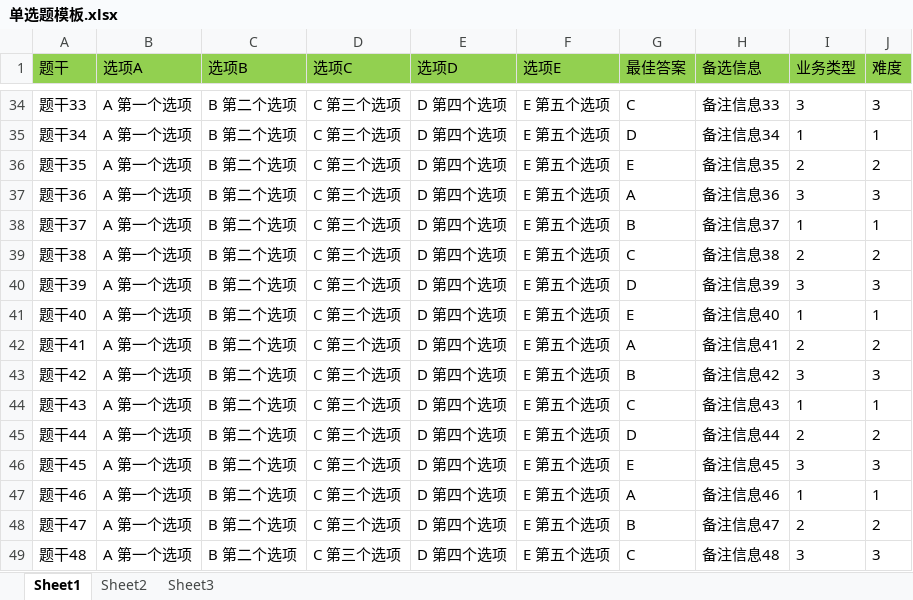
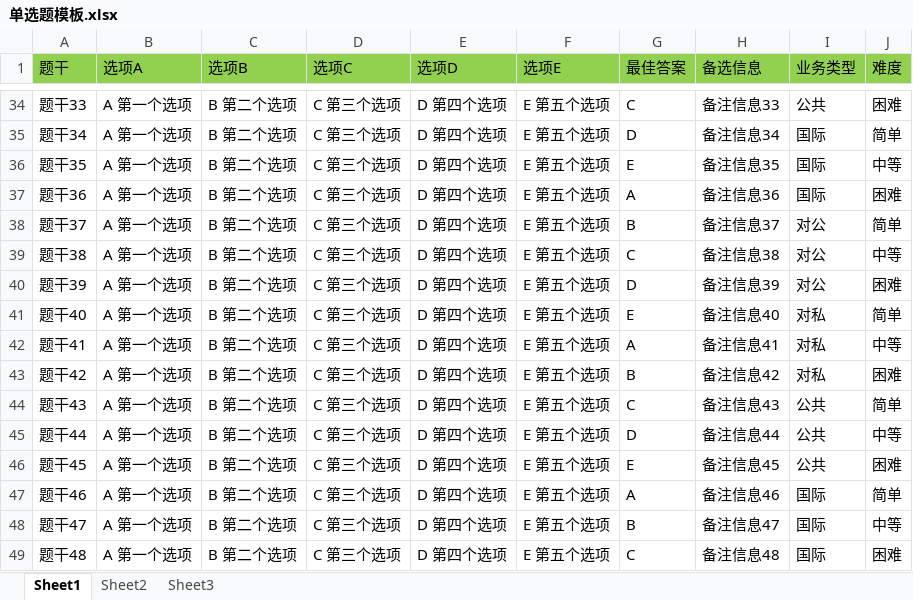
Before and after one commit to daocers/boot-tes, an Excel workbook: src/main/resources/models/单选题模板.xlsx, sheet Sheet1, drawn as a sheet; only a part is shown, gaps mark what is left out; values as stored, in another font and other column widths than the file's, no borders; the diff covers the shown part only; the diff names each change by its address in the sheet, - before the commit and + after, or states it on an @@ line.

```diff
--- a/src/main/resources/models/单选题模板.xlsx (sheet Sheet1)
+++ b/src/main/resources/models/单选题模板.xlsx (sheet Sheet1)
-I34 (业务类型): 3
+I34 (业务类型): 公共
-J34 (难度): 3
+J34 (难度): 困难
-I35 (业务类型): 1
+I35 (业务类型): 国际
-J35 (难度): 1
+J35 (难度): 简单
-I36 (业务类型): 2
+I36 (业务类型): 国际
-J36 (难度): 2
+J36 (难度): 中等
-I37 (业务类型): 3
+I37 (业务类型): 国际
-J37 (难度): 3
+J37 (难度): 困难
-I38 (业务类型): 1
+I38 (业务类型): 对公
-J38 (难度): 1
+J38 (难度): 简单
-I39 (业务类型): 2
+I39 (业务类型): 对公
-J39 (难度): 2
+J39 (难度): 中等
-I40 (业务类型): 3
+I40 (业务类型): 对公
-J40 (难度): 3
+J40 (难度): 困难
-I41 (业务类型): 1
+I41 (业务类型): 对私
-J41 (难度): 1
+J41 (难度): 简单
-I42 (业务类型): 2
+I42 (业务类型): 对私
-J42 (难度): 2
+J42 (难度): 中等
-I43 (业务类型): 3
+I43 (业务类型): 对私
-J43 (难度): 3
+J43 (难度): 困难
-I44 (业务类型): 1
+I44 (业务类型): 公共
-J44 (难度): 1
+J44 (难度): 简单
-I45 (业务类型): 2
+I45 (业务类型): 公共
-J45 (难度): 2
+J45 (难度): 中等
-I46 (业务类型): 3
+I46 (业务类型): 公共
-J46 (难度): 3
+J46 (难度): 困难
-I47 (业务类型): 1
+I47 (业务类型): 国际
-J47 (难度): 1
+J47 (难度): 简单
-I48 (业务类型): 2
+I48 (业务类型): 国际
-J48 (难度): 2
+J48 (难度): 中等
-I49 (业务类型): 3
+I49 (业务类型): 国际
-J49 (难度): 3
+J49 (难度): 困难
```
Also changed, not shown: 68 edited cells elsewhere in this sheet, src/main/resources/models/判断题模板.xlsx, src/main/resources/models/多选题模板.xlsx, 1 other file.
